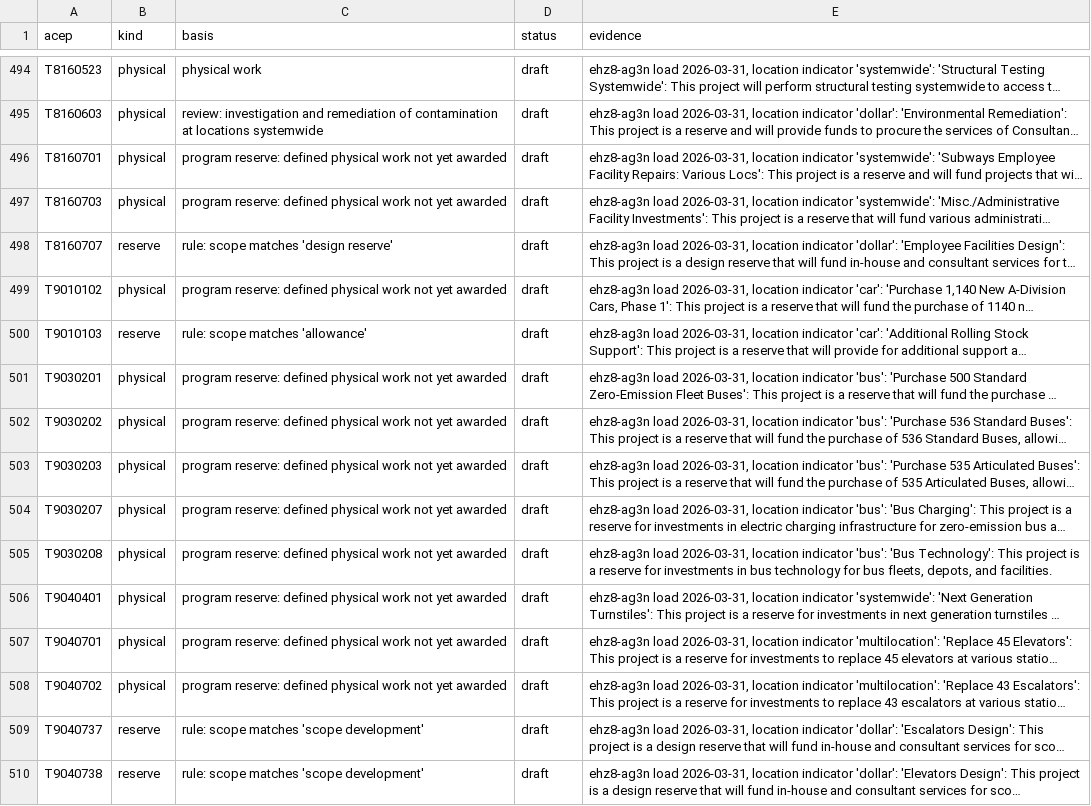
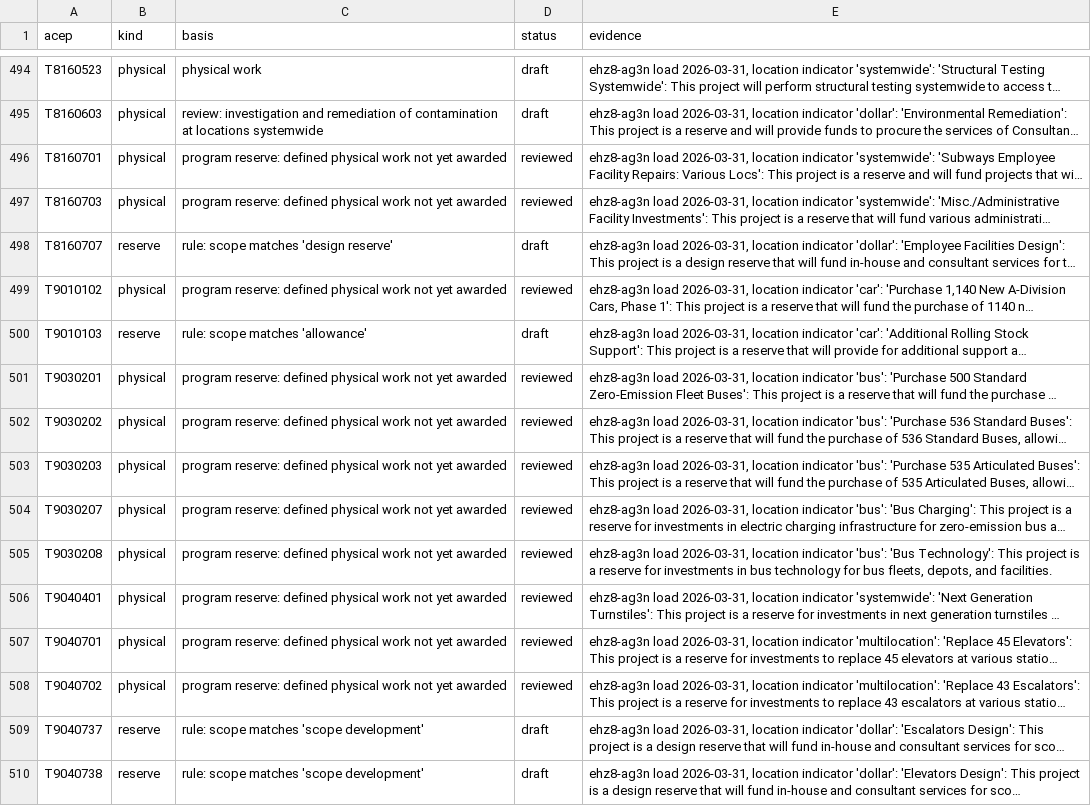
Before and after one commit to adamcantor22/nyc_capital_project_tracker, a CSV file: pipeline/mta_spending.csv, drawn as a sheet; only a part is shown, gaps mark what is left out; long unchanged cells end in …; the diff covers the shown part only; the diff names each change by its address in the sheet, - before the commit and + after, or states it on an @@ line.

```diff
--- a/pipeline/mta_spending.csv
+++ b/pipeline/mta_spending.csv
-D496:D497 (status): draft
+D496:D497 (status): reviewed
-D499 (status): draft
+D499 (status): reviewed
-D501:D508 (status): draft
+D501:D508 (status): reviewed
```
Also changed, not shown: 162 edited cells elsewhere in this file.
